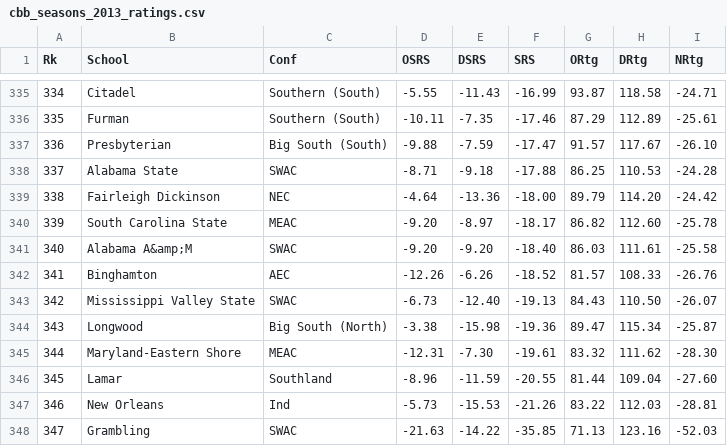
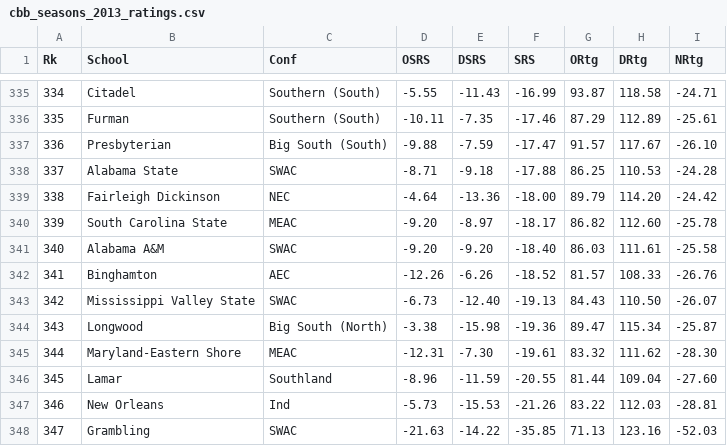
Before and after one commit to codebender/kaggle-march-machine-learning-mania-2015, a CSV file: Data/cbb_seasons_2013_ratings.csv, drawn as a sheet; only a part is shown, gaps mark what is left out; the diff covers the shown part only.

```diff
--- a/Data/cbb_seasons_2013_ratings.csv
+++ b/Data/cbb_seasons_2013_ratings.csv
@@ -340,3 +340,3 @@ Rk,School,Conf,OSRS,DSRS,SRS,ORtg,DRtg,NRtg
 339,South Carolina State,MEAC,-9.20,-8.97,-18.17,86.82,112.60,-25.78
-340,Alabama A&amp;M,SWAC,-9.20,-9.20,-18.40,86.03,111.61,-25.58
+340,Alabama A&M,SWAC,-9.20,-9.20,-18.40,86.03,111.61,-25.58
 341,Binghamton,AEC,-12.26,-6.26,-18.52,81.57,108.33,-26.76
```
Also changed, not shown: 5 edited cells elsewhere in this file, Data/cbb_seasons_2012_ratings.csv, Data/cbb_seasons_2014_ratings.csv, 1 other file.
